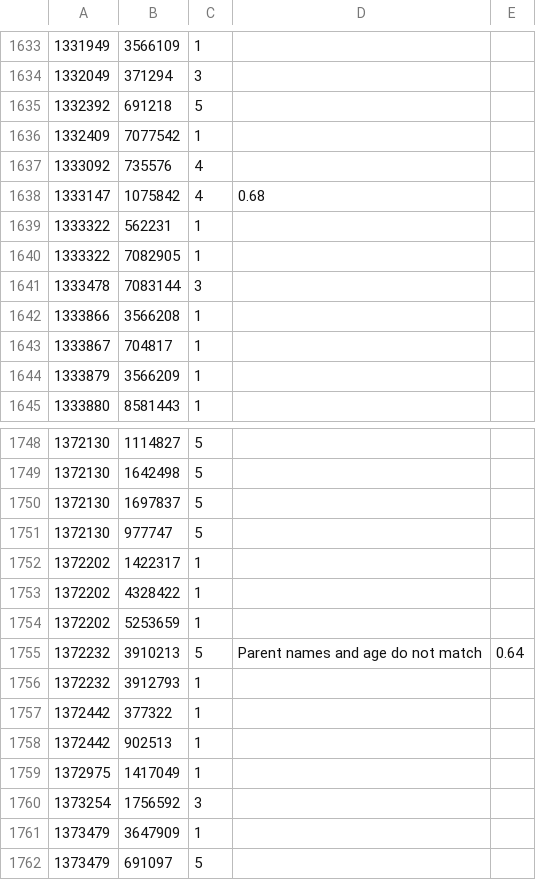
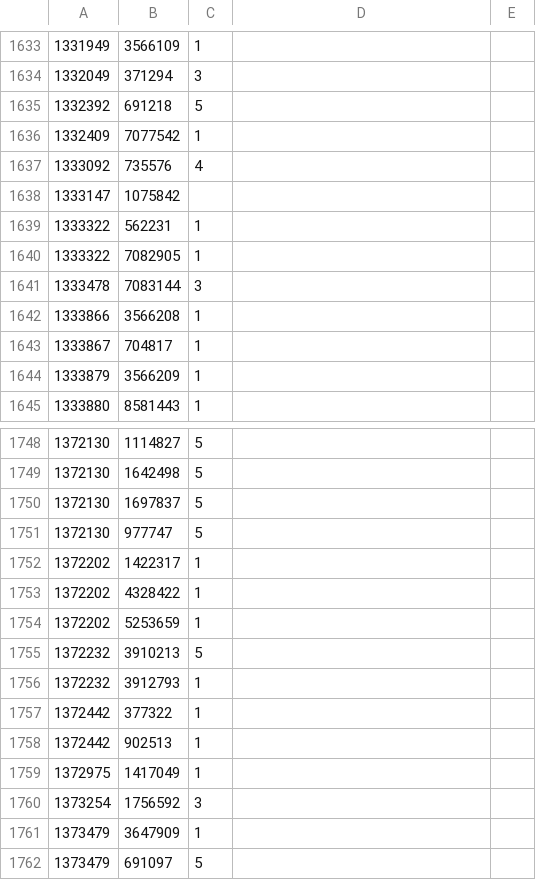
Before and after one commit to tomersagi/yv-er, a CSV file: italy_pairs.csv, drawn as a sheet; only a part is shown, gaps mark what is left out.

Commit message:
Update italy_pairs.csv
cleanup

```diff
--- a/italy_pairs.csv
+++ b/italy_pairs.csv
@@ -1637,3 +1637,3 @@
 1333092,735576,4
-1333147,1075842,4,0.68,
+1333147,1075842,
 1333322,562231,1
@@ -1754,3 +1754,3 @@
 1372202,5253659,1
-1372232,3910213,5, Parent names and age do not match,0.64
+1372232,3910213,5
 1372232,3912793,1
```
